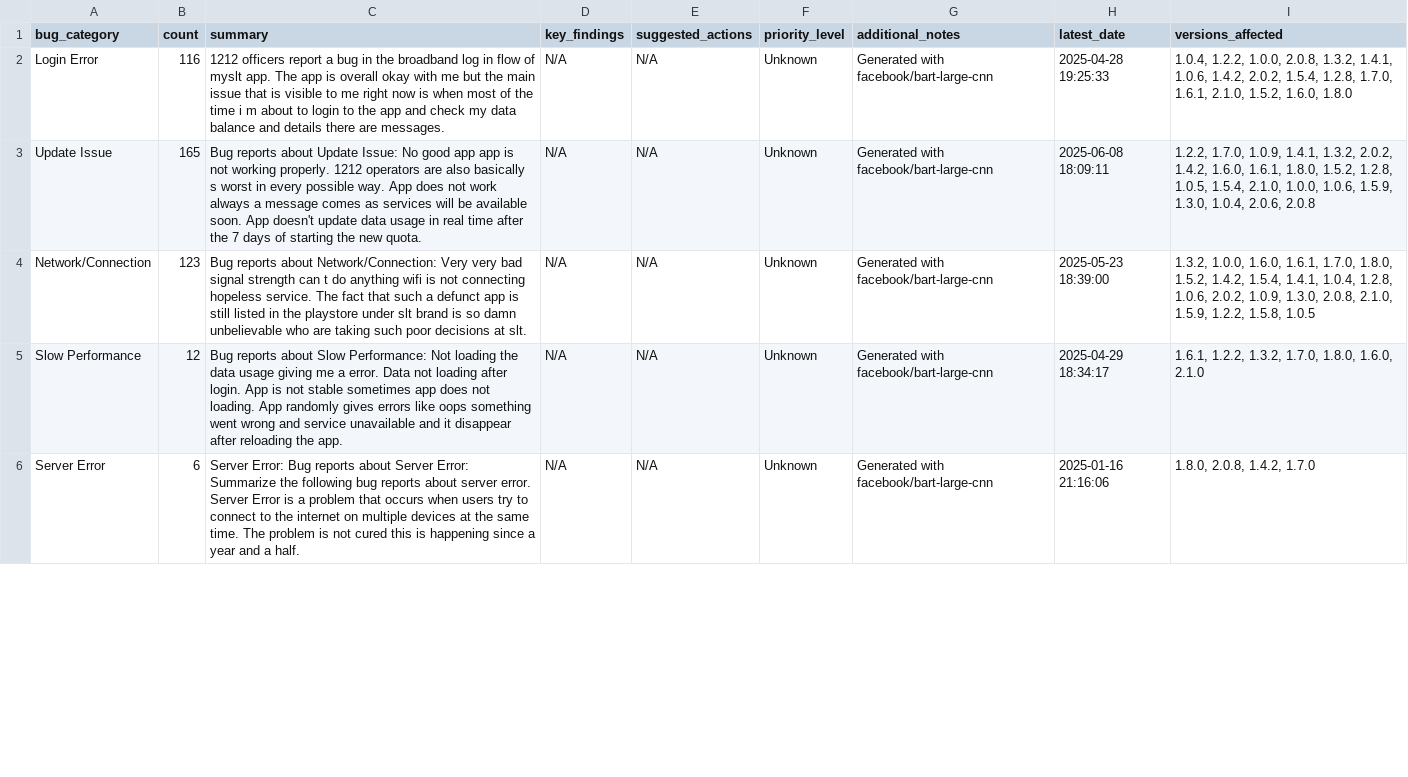
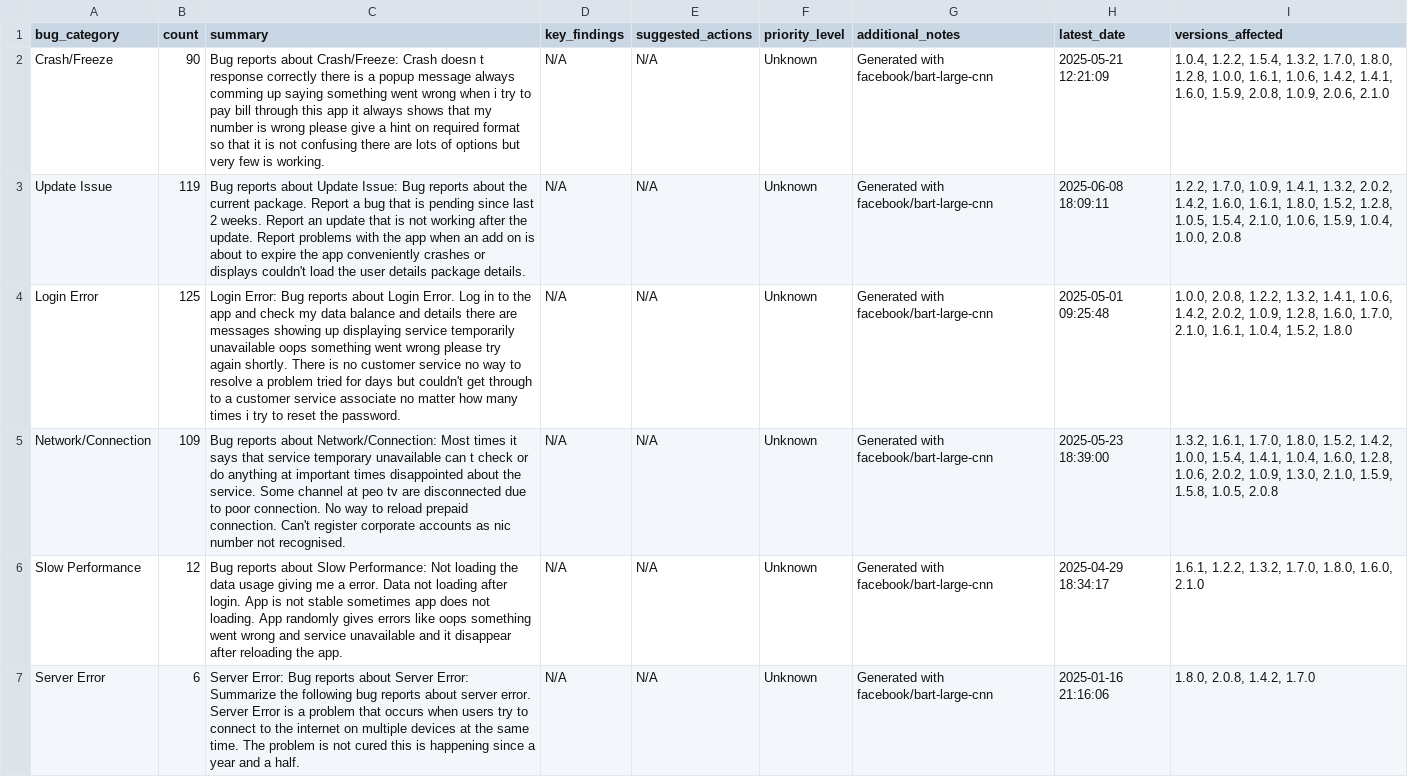
Before and after one commit to kaan84k/slt-bug-analytics-dashboard, a CSV file: data/developer_bug_summaries.csv, drawn as a sheet; only a part is shown; addresses are those after the commit; the diff covers the shown part only; the diff names each change by its address in the sheet, - before the commit and + after, or states it on an @@ line.

```diff
--- a/data/developer_bug_summaries.csv
+++ b/data/developer_bug_summaries.csv
-A2 (bug_category): Login Error
+A2 (bug_category): Crash/Freeze
-B2 (count): 116
+B2 (count): 90
-C2 (summary): 1212 officers report a bug in the broadband log in flow of myslt app. The app is overall okay with me but the main issue that is visible to me right now is when most of the time i m about to login to the app and check my data balance and details there are messages.
+C2 (summary): Bug reports about Crash/Freeze: Crash doesn t response correctly there is a popup message always comming up saying something went wrong when i try to pay bill through this app it always shows that my number is wrong please give a hint on required format so that it is not confusing there are lots of options but very few is working.
-H2 (latest_date): 2025-04-28 19:25:33
+H2 (latest_date): 2025-05-21 12:21:09
-I2 (versions_affected): 1.0.4, 1.2.2, 1.0.0, 2.0.8, 1.3.2, 1.4.1, 1.0.6, 1.4.2, 2.0.2, 1.5.4, 1.2.8, 1.7.0, 1.6.1, 2.1.0, 1.5.2, 1.6.0, 1.8.0
+I2 (versions_affected): 1.0.4, 1.2.2, 1.5.4, 1.3.2, 1.7.0, 1.8.0, 1.2.8, 1.0.0, 1.6.1, 1.0.6, 1.4.2, 1.4.1, 1.6.0, 1.5.9, 2.0.8, 1.0.9, 2.0.6, 2.1.0
-B3 (count): 165
+B3 (count): 119
-C3 (summary): …Update Issue: No good app app is not working properly. 1212 operators are also basically s worst in every possible way. App does not work always a message comes as services will be available soon. App doesn't update data usage in real time after the 7 days of starting the new quota.
+C3 (summary): …Update Issue: Bug reports about the current package. Report a bug that is pending since last 2 weeks. Report an update that is not working after the update. Report problems with the app when an add on is about to expire the app conveniently crashes or displays couldn't load the user details package details.
-I3 (versions_affected): …1.5.4, 2.1.0, 1.0.0, 1.0.6, 1.5.9, 1.3.0, 1.0.4, 2.0.6, 2.0.8
+I3 (versions_affected): …1.5.4, 2.1.0, 1.0.6, 1.5.9, 1.0.4, 1.0.0, 2.0.8
+row 4: Login Error | 125 | Login Error: Bug reports about Login Error. Log in to the app and check my data balance and details there are messages showing up displaying service temporarily unavailable oops something went wrong please try again shortly. There is no customer service no way to resolve a problem tried for days but couldn't get through to a customer service associate no matter how many times i try to reset the password. | N/A | N/A | Unknown | Generated with facebook/bart-large-cnn | 2025-05-01 09:25:48 | 1.0.0, 2.0.8, 1.2.2, 1.3.2, 1.4.1, 1.0.6, 1.4.2, 2.0.2, 1.0.9, 1.2.8, 1.6.0, 1.7.0, 2.1.0, 1.6.1, 1.0.4, 1.5.2, 1.8.0
-B5 (count): 123
+B5 (count): 109
-C5 (summary): …about Network/Connection: Very very bad signal strength can t do anything wifi is not connecting hopeless service. The fact that such a defunct app is still listed in the playstore under slt brand is so damn unbelievable who are taking such poor decisions at slt.
+C5 (summary): …about Network/Connection: Most times it says that service temporary unavailable can t check or do anything at important times disappointed about the service. Some channel at peo tv are disconnected due to poor connection. No way to reload prepaid connection. Can't register corporate accounts as nic number not recognised.
-I5 (versions_affected): 1.3.2, 1.0.0, 1.6.0, 1.6.1, 1.7.0, 1.8.0, 1.5.2, 1.4.2, 1.5.4, 1.4.1, 1.0.4, 1.2.8, 1.0.6, 2.0.2, 1.0.9, 1.3.0, 2.0.8, 2.1.0, 1.5.9, 1.2.2, 1.5.8, 1.0.5
+I5 (versions_affected): 1.3.2, 1.6.1, 1.7.0, 1.8.0, 1.5.2, 1.4.2, 1.0.0, 1.5.4, 1.4.1, 1.0.4, 1.6.0, 1.2.8, 1.0.6, 2.0.2, 1.0.9, 1.3.0, 2.1.0, 1.5.9, 1.5.8, 1.0.5, 2.0.8
```
Also changed, not shown: 1 removed row and 7 edited cells elsewhere in this file, data/categorized_bugs.csv, data/reclassified_bugs_with_sbert.csv.
